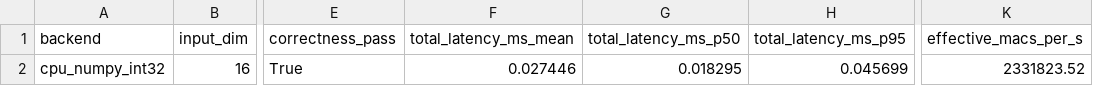
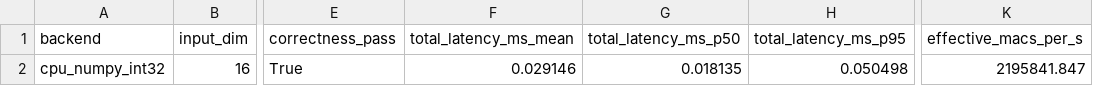
Before and after one commit to snowman0919/sllm-fpga-decode-accelerator, a CSV file: dist/ai_accel_paper/paper_assets/tables/fpga_uart_primitive_benchmark.csv, drawn as a sheet; only a part is shown, gaps mark what is left out; the diff names each change by its address in the sheet, - before the commit and + after, or states it on an @@ line.

Commit message:
Update paper with measured FPGA primitive evidence

```diff
--- a/dist/ai_accel_paper/paper_assets/tables/fpga_uart_primitive_benchmark.csv
+++ b/dist/ai_accel_paper/paper_assets/tables/fpga_uart_primitive_benchmark.csv
-F2 (total_latency_ms_mean): 0.027446
+F2 (total_latency_ms_mean): 0.029146
-G2 (total_latency_ms_p50): 0.018295
+G2 (total_latency_ms_p50): 0.018135
-H2 (total_latency_ms_p95): 0.045699
+H2 (total_latency_ms_p95): 0.050498
-K2 (effective_macs_per_s): 2331823.52
+K2 (effective_macs_per_s): 2195841.847
```
Also changed, not shown: dist/ai_accel_paper/paper_assets/tables/gemma_partial_tile_benchmark.csv, dist/ai_accel_paper/paper_assets/tables/ort_micrograph_vs_fpga_uart.csv, 38 other files.
